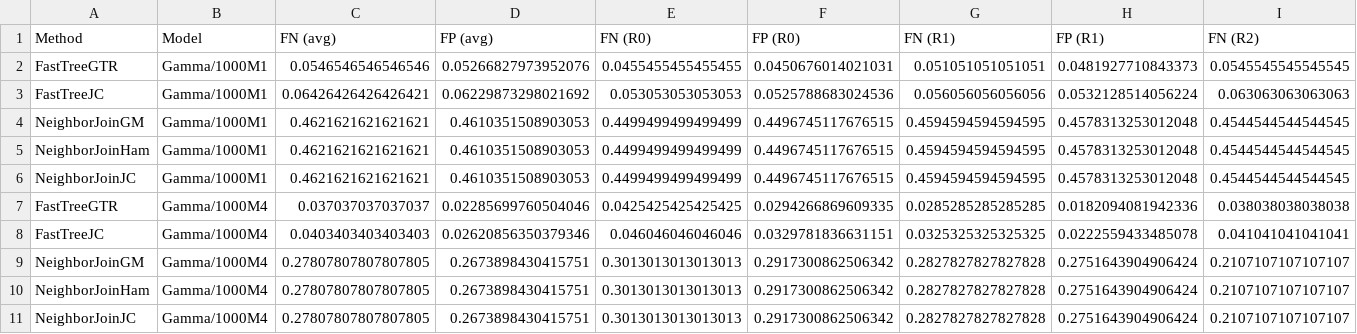
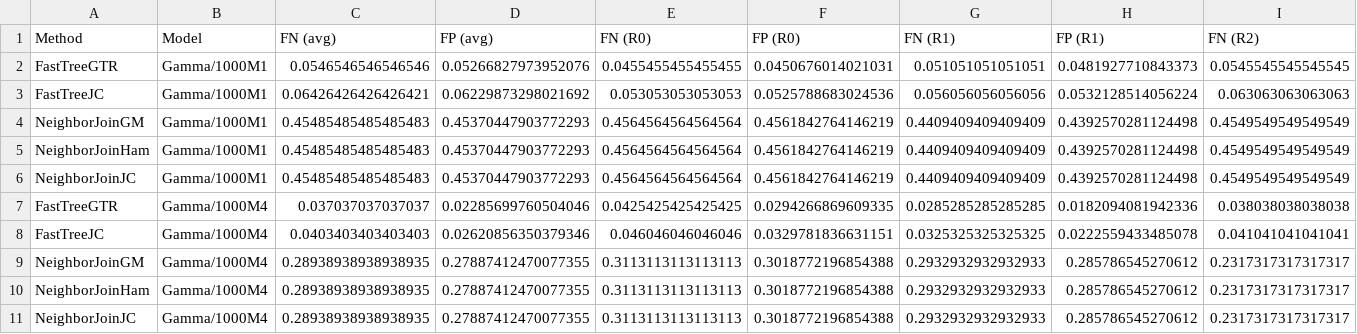
Before and after one commit to IanChenUIUC/filetransfer, a CSV file: summary_Gamma.csv, drawn as a sheet; only a part is shown; removed rows and columns are numbered as before the commit, all else as after; rows hold the shown columns only; the diff names each change by its address in the sheet, - before the commit and + after, or states it on an @@ line.

```diff
--- a/summary_Gamma.csv
+++ b/summary_Gamma.csv
-row 4: NeighborJoinGM | Gamma/1000M1 | 0.4621621621621621 | 0.4610351508903053 | 0.4499499499499499 | 0.4496745117676515 | 0.4594594594594595 | 0.4578313253012048 | 0.4544544544544545
-row 5: NeighborJoinHam | Gamma/1000M1 | 0.4621621621621621 | 0.4610351508903053 | 0.4499499499499499 | 0.4496745117676515 | 0.4594594594594595 | 0.4578313253012048 | 0.4544544544544545
-row 6: NeighborJoinJC | Gamma/1000M1 | 0.4621621621621621 | 0.4610351508903053 | 0.4499499499499499 | 0.4496745117676515 | 0.4594594594594595 | 0.4578313253012048 | 0.4544544544544545
+row 4: NeighborJoinGM | Gamma/1000M1 | 0.45485485485485483 | 0.45370447903772293 | 0.4564564564564564 | 0.4561842764146219 | 0.4409409409409409 | 0.4392570281124498 | 0.4549549549549549
+row 5: NeighborJoinHam | Gamma/1000M1 | 0.45485485485485483 | 0.45370447903772293 | 0.4564564564564564 | 0.4561842764146219 | 0.4409409409409409 | 0.4392570281124498 | 0.4549549549549549
+row 6: NeighborJoinJC | Gamma/1000M1 | 0.45485485485485483 | 0.45370447903772293 | 0.4564564564564564 | 0.4561842764146219 | 0.4409409409409409 | 0.4392570281124498 | 0.4549549549549549
-row 9: NeighborJoinGM | Gamma/1000M4 | 0.27807807807807805 | 0.2673898430415751 | 0.3013013013013013 | 0.2917300862506342 | 0.2827827827827828 | 0.2751643904906424 | 0.2107107107107107
-row 10: NeighborJoinHam | Gamma/1000M4 | 0.27807807807807805 | 0.2673898430415751 | 0.3013013013013013 | 0.2917300862506342 | 0.2827827827827828 | 0.2751643904906424 | 0.2107107107107107
-row 11: NeighborJoinJC | Gamma/1000M4 | 0.27807807807807805 | 0.2673898430415751 | 0.3013013013013013 | 0.2917300862506342 | 0.2827827827827828 | 0.2751643904906424 | 0.2107107107107107
+row 9: NeighborJoinGM | Gamma/1000M4 | 0.28938938938938935 | 0.27887412470077355 | 0.3113113113113113 | 0.3018772196854388 | 0.2932932932932933 | 0.285786545270612 | 0.2317317317317317
+row 10: NeighborJoinHam | Gamma/1000M4 | 0.28938938938938935 | 0.27887412470077355 | 0.3113113113113113 | 0.3018772196854388 | 0.2932932932932933 | 0.285786545270612 | 0.2317317317317317
+row 11: NeighborJoinJC | Gamma/1000M4 | 0.28938938938938935 | 0.27887412470077355 | 0.3113113113113113 | 0.3018772196854388 | 0.2932932932932933 | 0.285786545270612 | 0.2317317317317317
```
Also changed, not shown: summary_CAT.csv, 1 other file.
